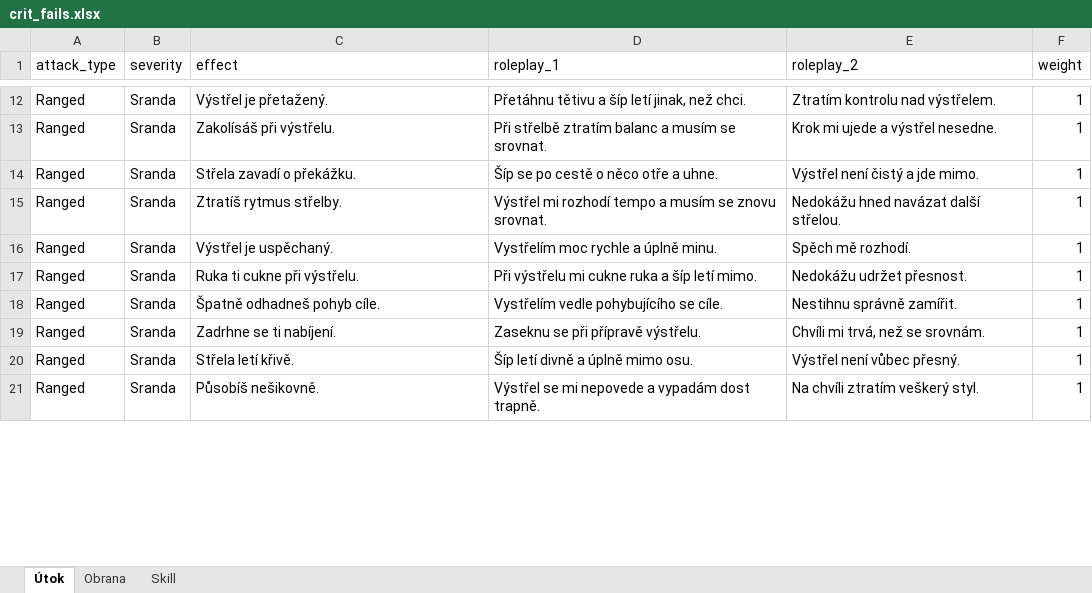
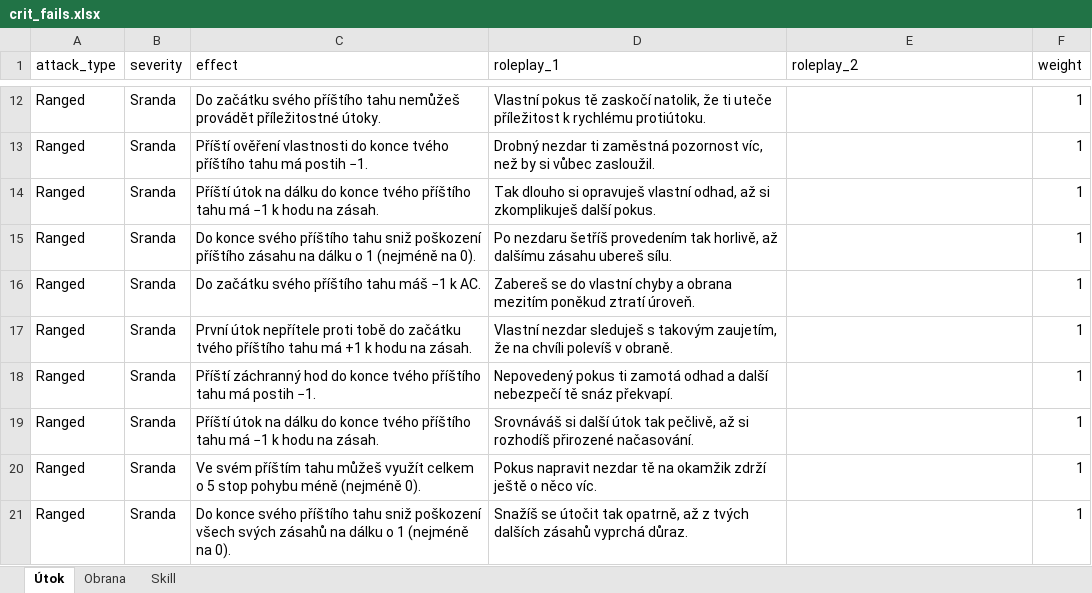
Before and after one commit to Leechesen/dnd-crit-fail-generator, an Excel workbook: crit_fails.xlsx, sheet Útok, drawn as a sheet; only a part is shown, gaps mark what is left out; values as stored, in another font and other column widths than the file's, no borders; the diff covers the shown part only; the diff names each change by its address in the sheet, - before the commit and + after, or states it on an @@ line.

```diff
--- a/crit_fails.xlsx (sheet Útok)
+++ b/crit_fails.xlsx (sheet Útok)
-C12 (effect): Výstřel je přetažený.
+C12 (effect): Do začátku svého příštího tahu nemůžeš provádět příležitostné útoky.
-D12 (roleplay_1): Přetáhnu tětivu a šíp letí jinak, než chci.
+D12 (roleplay_1): Vlastní pokus tě zaskočí natolik, že ti uteče příležitost k rychlému protiútoku.
-E12 (roleplay_2): Ztratím kontrolu nad výstřelem.
+E12 (roleplay_2): (empty)
-C13 (effect): Zakolísáš při výstřelu.
+C13 (effect): Příští ověření vlastnosti do konce tvého příštího tahu má postih −1.
-D13 (roleplay_1): Při střelbě ztratím balanc a musím se srovnat.
+D13 (roleplay_1): Drobný nezdar ti zaměstná pozornost víc, než by si vůbec zasloužil.
-E13 (roleplay_2): Krok mi ujede a výstřel nesedne.
+E13 (roleplay_2): (empty)
-C14 (effect): Střela zavadí o překážku.
+C14 (effect): Příští útok na dálku do konce tvého příštího tahu má −1 k hodu na zásah.
-D14 (roleplay_1): Šíp se po cestě o něco otře a uhne.
+D14 (roleplay_1): Tak dlouho si opravuješ vlastní odhad, až si zkomplikuješ další pokus.
-E14 (roleplay_2): Výstřel není čistý a jde mimo.
+E14 (roleplay_2): (empty)
-C15 (effect): Ztratíš rytmus střelby.
+C15 (effect): Do konce svého příštího tahu sniž poškození příštího zásahu na dálku o 1 (nejméně na 0).
-D15 (roleplay_1): Výstřel mi rozhodí tempo a musím se znovu srovnat.
+D15 (roleplay_1): Po nezdaru šetříš provedením tak horlivě, až dalšímu zásahu ubereš sílu.
-E15 (roleplay_2): Nedokážu hned navázat další střelou.
+E15 (roleplay_2): (empty)
-C16 (effect): Výstřel je uspěchaný.
+C16 (effect): Do začátku svého příštího tahu máš −1 k AC.
-D16 (roleplay_1): Vystřelím moc rychle a úplně minu.
+D16 (roleplay_1): Zabereš se do vlastní chyby a obrana mezitím poněkud ztratí úroveň.
-E16 (roleplay_2): Spěch mě rozhodí.
+E16 (roleplay_2): (empty)
-C17 (effect): Ruka ti cukne při výstřelu.
+C17 (effect): První útok nepřítele proti tobě do začátku tvého příštího tahu má +1 k hodu na zásah.
-D17 (roleplay_1): Při výstřelu mi cukne ruka a šíp letí mimo.
+D17 (roleplay_1): Vlastní nezdar sleduješ s takovým zaujetím, že na chvíli polevíš v obraně.
-E17 (roleplay_2): Nedokážu udržet přesnost.
+E17 (roleplay_2): (empty)
-C18 (effect): Špatně odhadneš pohyb cíle.
+C18 (effect): Příští záchranný hod do konce tvého příštího tahu má postih −1.
-D18 (roleplay_1): Vystřelím vedle pohybujícího se cíle.
+D18 (roleplay_1): Nepovedený pokus ti zamotá odhad a další nebezpečí tě snáz překvapí.
-E18 (roleplay_2): Nestihnu správně zamířit.
+E18 (roleplay_2): (empty)
-C19 (effect): Zadrhne se ti nabíjení.
+C19 (effect): Příští útok na dálku do konce tvého příštího tahu má −1 k hodu na zásah.
-D19 (roleplay_1): Zaseknu se při přípravě výstřelu.
+D19 (roleplay_1): Srovnáváš si další útok tak pečlivě, až si rozhodíš přirozené načasování.
-E19 (roleplay_2): Chvíli mi trvá, než se srovnám.
+E19 (roleplay_2): (empty)
-C20 (effect): Střela letí křivě.
+C20 (effect): Ve svém příštím tahu můžeš využít celkem o 5 stop pohybu méně (nejméně 0).
-D20 (roleplay_1): Šíp letí divně a úplně mimo osu.
+D20 (roleplay_1): Pokus napravit nezdar tě na okamžik zdrží ještě o něco víc.
-E20 (roleplay_2): Výstřel není vůbec přesný.
+E20 (roleplay_2): (empty)
-C21 (effect): Působíš nešikovně.
+C21 (effect): Do konce svého příštího tahu sniž poškození všech svých zásahů na dálku o 1 (nejméně na 0).
-D21 (roleplay_1): Výstřel se mi nepovede a vypadám dost trapně.
+D21 (roleplay_1): Snažíš se útočit tak opatrně, až z tvých dalších zásahů vyprchá důraz.
-E21 (roleplay_2): Na chvíli ztratím veškerý styl.
+E21 (roleplay_2): (empty)
```
Also changed, not shown: 330 edited cells elsewhere in this sheet, sheet Skill, sheet Obrana.
